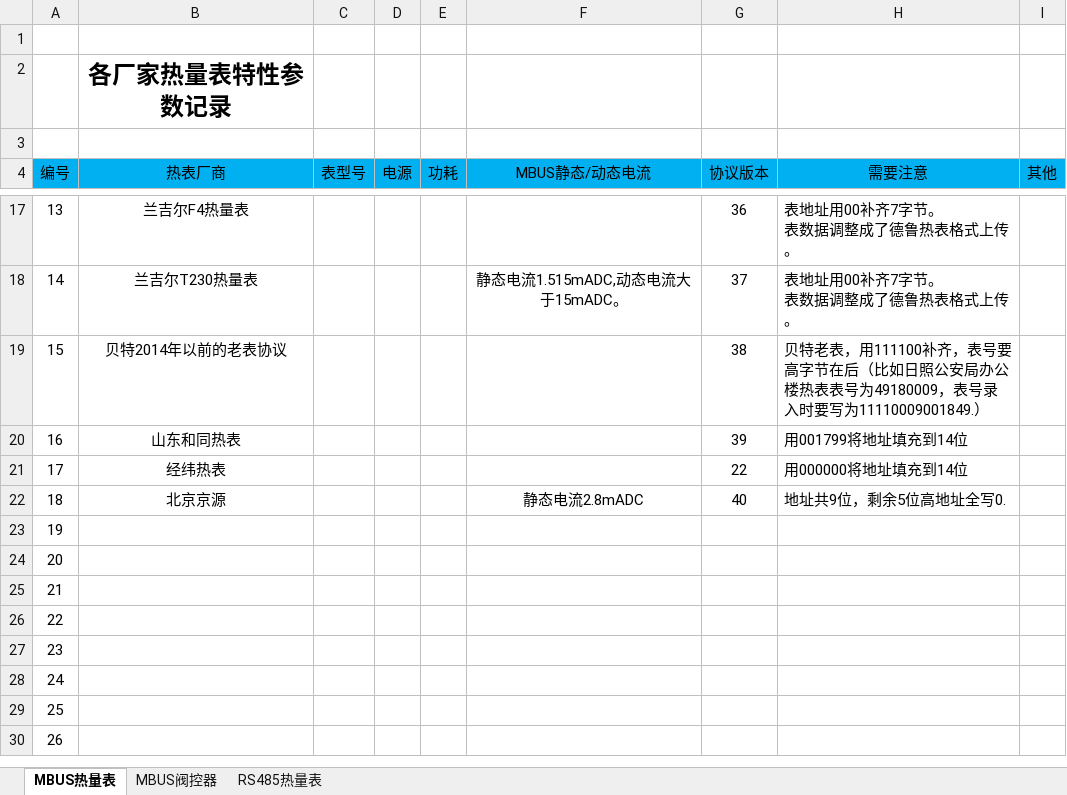
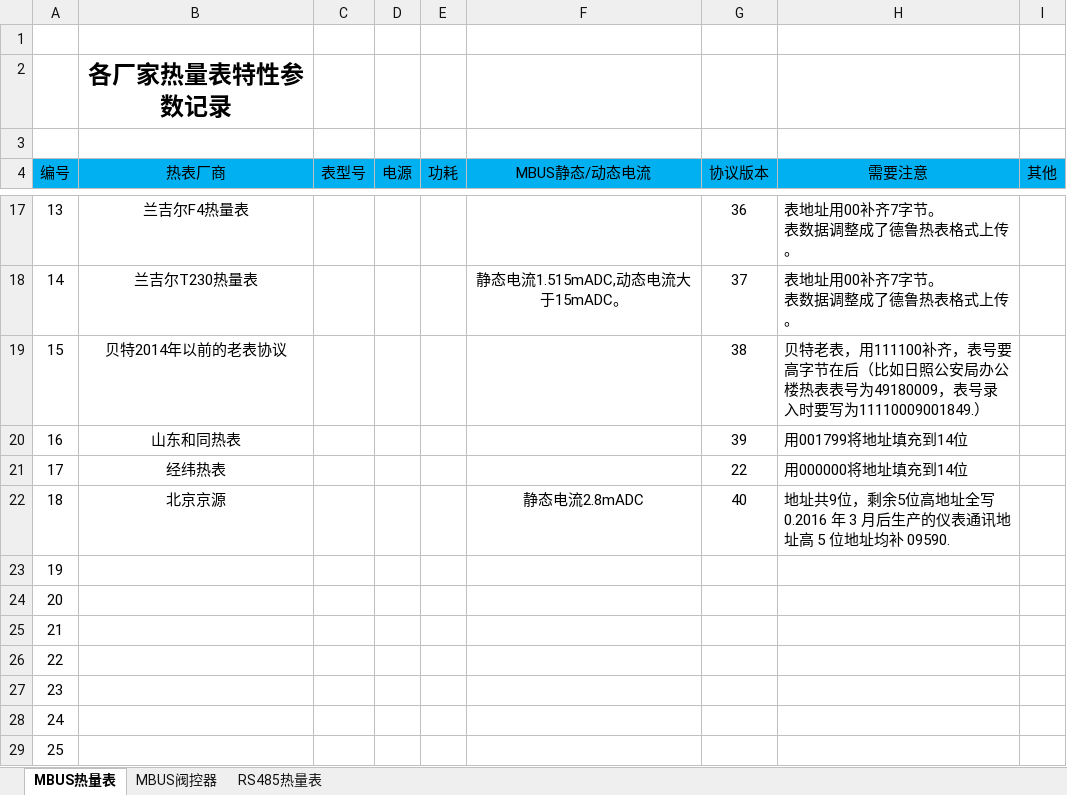
Before and after one commit to flimmy78/HandDevice, an Excel workbook: docs/ref/各厂家热表或阀控器特性记录.xlsx, sheet MBUS热量表, drawn as a sheet; only a part is shown, gaps mark what is left out; the shorter side is filled out with more unchanged rows; values as stored, in another font and other column widths than the file's, no borders; the diff names each change by its address in the sheet, - before the commit and + after, or states it on an @@ line.

Commit message:
京源16年3月以后生产的热量表, 在9位表号前面补"09590"

```diff
--- a/docs/ref/各厂家热表或阀控器特性记录.xlsx (sheet MBUS热量表)
+++ b/docs/ref/各厂家热表或阀控器特性记录.xlsx (sheet MBUS热量表)
-H22 (需要注意): 地址共9位，剩余5位高地址全写0.
+H22 (需要注意): 地址共9位，剩余5位高地址全写0.2016 年 3 月后生产的仪表通讯地址高 5 位地址均补 09590.
```
